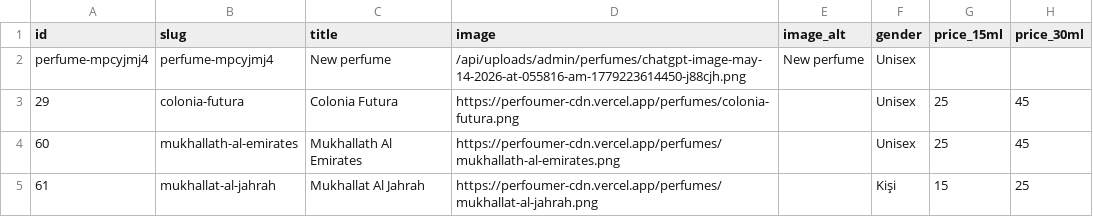
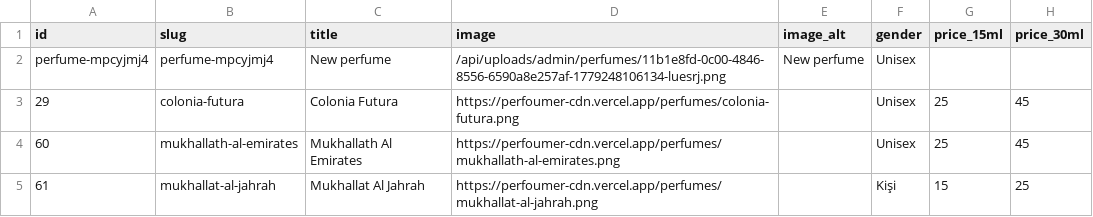
Before and after one commit to acuo6568-hub/perfoumerweb, a CSV file: data/perfm77.csv, drawn as a sheet; only a part is shown; the diff names each change by its address in the sheet, - before the commit and + after, or states it on an @@ line.

Commit message:
chore(data): admin uploads and tests

```diff
--- a/data/perfm77.csv
+++ b/data/perfm77.csv
-D2 (image): /api/uploads/admin/perfumes/chatgpt-image-may-14-2026-at-055816-am-1779223614450-j88cjh.png
+D2 (image): /api/uploads/admin/perfumes/11b1e8fd-0c00-4846-8556-6590a8e257af-1779248106134-luesrj.png
```
